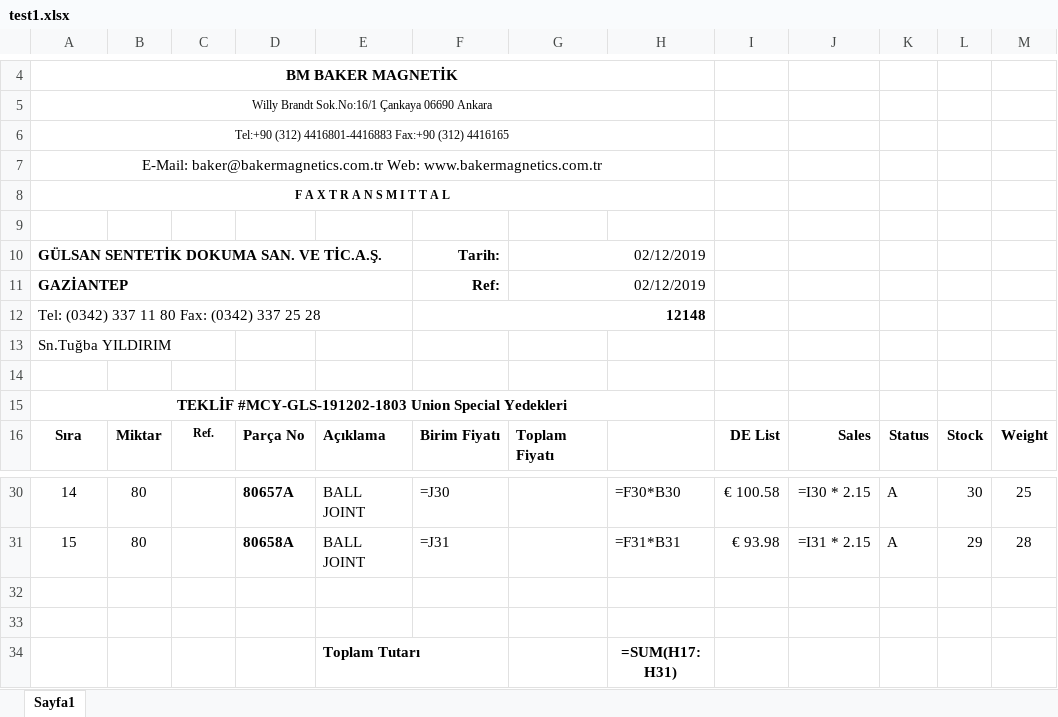
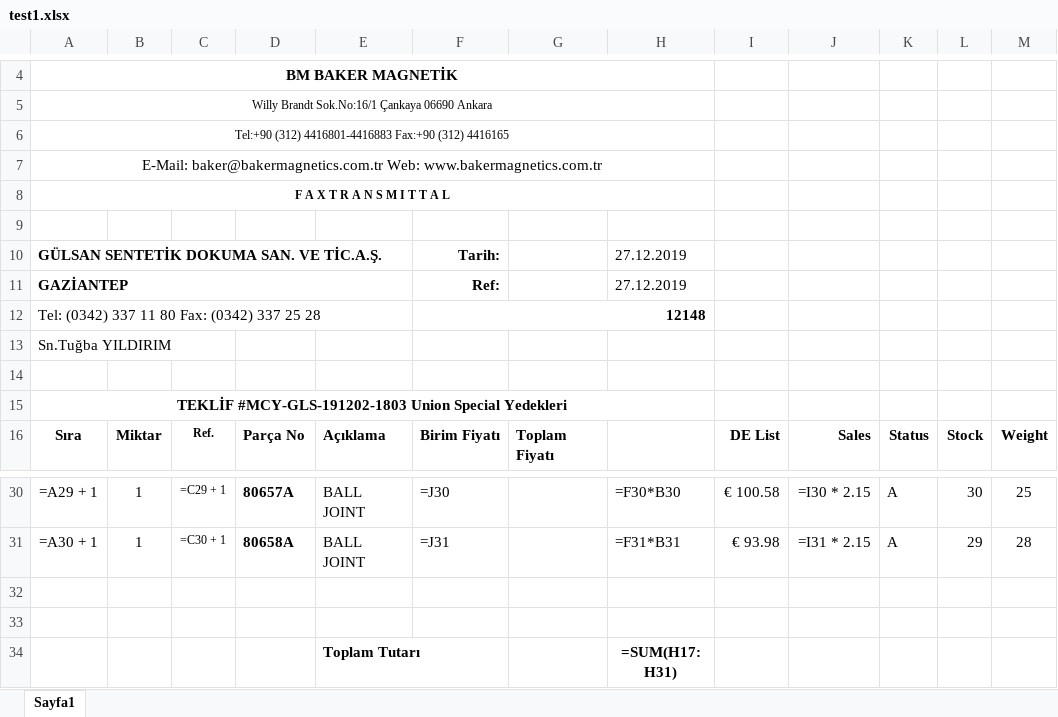
Before and after one commit to yenicelik/xtractor, an Excel workbook: src/application/test1.xlsx, sheet Sayfa1, drawn as a sheet; only a part is shown, gaps mark what is left out; values as stored, in another font and other column widths than the file's, no borders; formulas without a stored value are shown as written; charts and pictures not drawn; the diff covers the shown part only; the diff names each change by its address in the sheet, - before the commit and + after, or states it on an @@ line.

```diff
--- a/src/application/test1.xlsx (sheet Sayfa1)
+++ b/src/application/test1.xlsx (sheet Sayfa1)
-G10:G11: 02/12/2019
+G10:G11: (empty)
-G10:H10 merged
-H10:H11: (empty)
+H10:H11: 27.12.2019
-G11:H11 merged
-A30: 14
+A30: =A29 + 1
-B30:B31: 80
+B30:B31: 1
-C30: (empty)
+C30: =C29 + 1
-A31: 15
+A31: =A30 + 1
-C31: (empty)
+C31: =C30 + 1
```
Also changed, not shown: 38 edited cells elsewhere in this sheet, data/Templates/UnionSpecial.xlsx, 5 other files.
